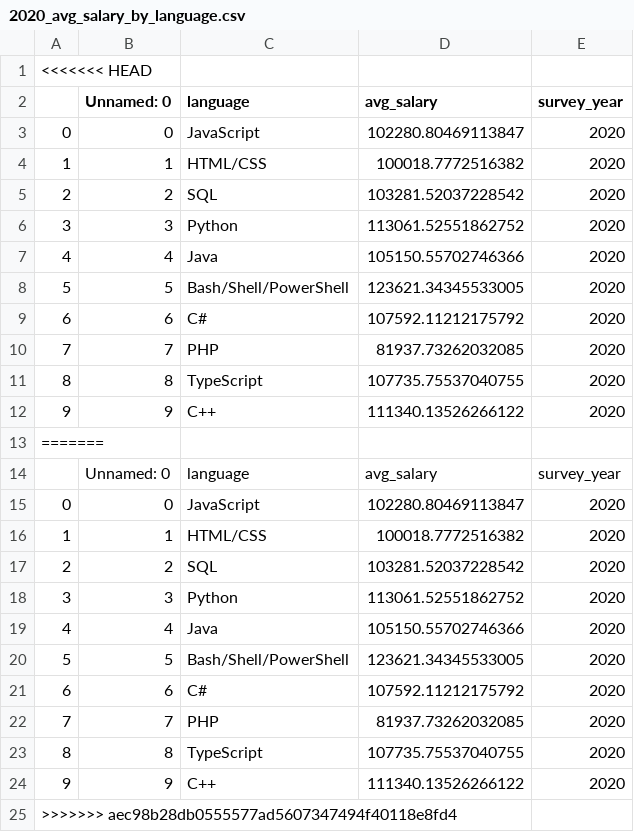
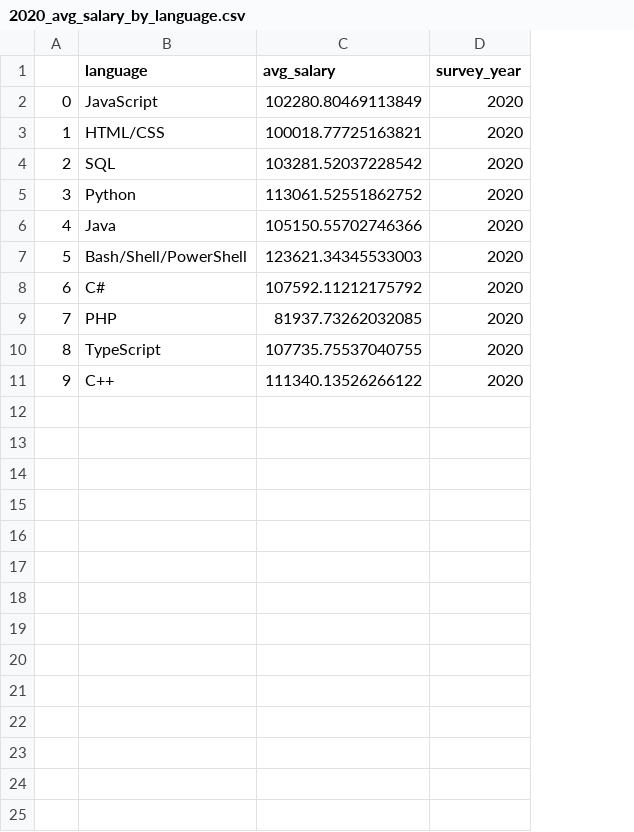
Before and after one commit to nblaul/project-2, a CSV file: clean_data/2020_avg_salary_by_language.csv, drawn as a sheet; removed rows and columns are numbered as before the commit, all else as after; the diff names each change by its address in the sheet, - before the commit and + after, or states it on an @@ line.

```diff
--- a/clean_data/2020_avg_salary_by_language.csv
+++ b/clean_data/2020_avg_salary_by_language.csv
-column B (Unnamed: 0), rows 3-12: 0 | 1 | 2 | 3 | 4 | 5 | 6 | 7 | 8 | 9
-row 1: <<<<<<< HEAD
-C2 (avg_salary): 102280.80469113847
+C2 (avg_salary): 102280.80469113849
-C3 (avg_salary): 100018.7772516382
+C3 (avg_salary): 100018.77725163821
-C7 (avg_salary): 123621.34345533005
+C7 (avg_salary): 123621.34345533003
-row 13: =======
-row 14:  | Unnamed: 0 | language | avg_salary | survey_year
-row 15: 0 | 0 | JavaScript | 102280.80469113847 | 2020
-row 16: 1 | 1 | HTML/CSS | 100018.7772516382 | 2020
-row 17: 2 | 2 | SQL | 103281.52037228542 | 2020
-row 18: 3 | 3 | Python | 113061.52551862752 | 2020
-row 19: 4 | 4 | Java | 105150.55702746366 | 2020
-row 20: 5 | 5 | Bash/Shell/PowerShell | 123621.34345533005 | 2020
-row 21: 6 | 6 | C# | 107592.11212175792 | 2020
-row 22: 7 | 7 | PHP | 81937.73262032085 | 2020
-row 23: 8 | 8 | TypeScript | 107735.75537040755 | 2020
-row 24: 9 | 9 | C++ | 111340.13526266122 | 2020
-row 25: >>>>>>> aec98b28db0555577ad5607347494f40118e8fd4
```
Also changed, not shown: clean_data/language_percent_2020.csv, 1 other file.
